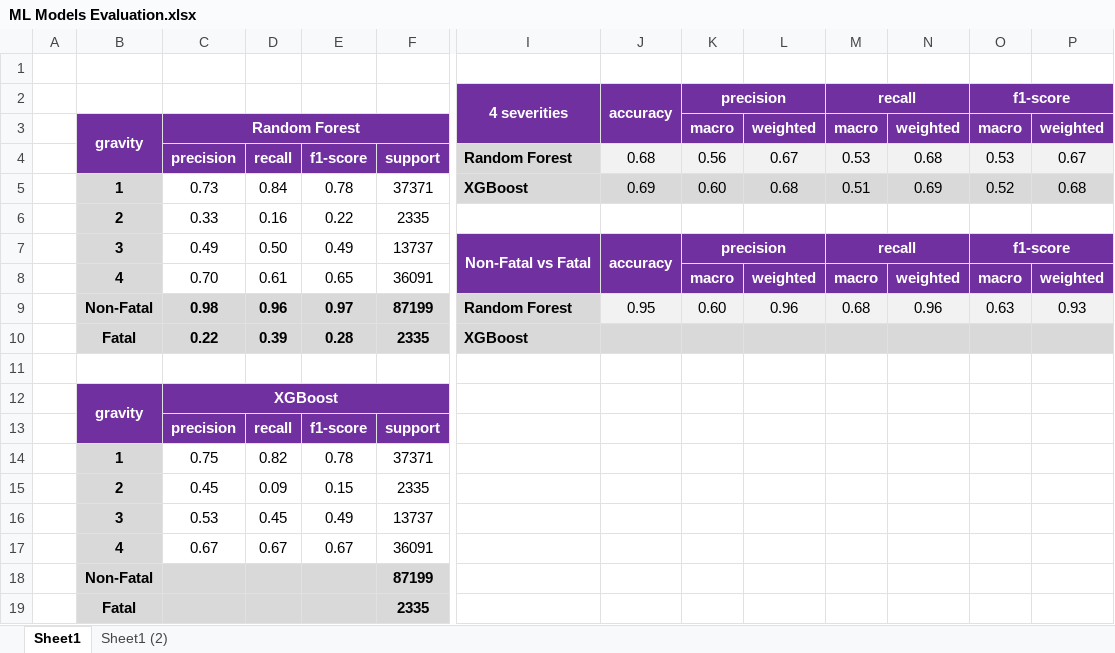
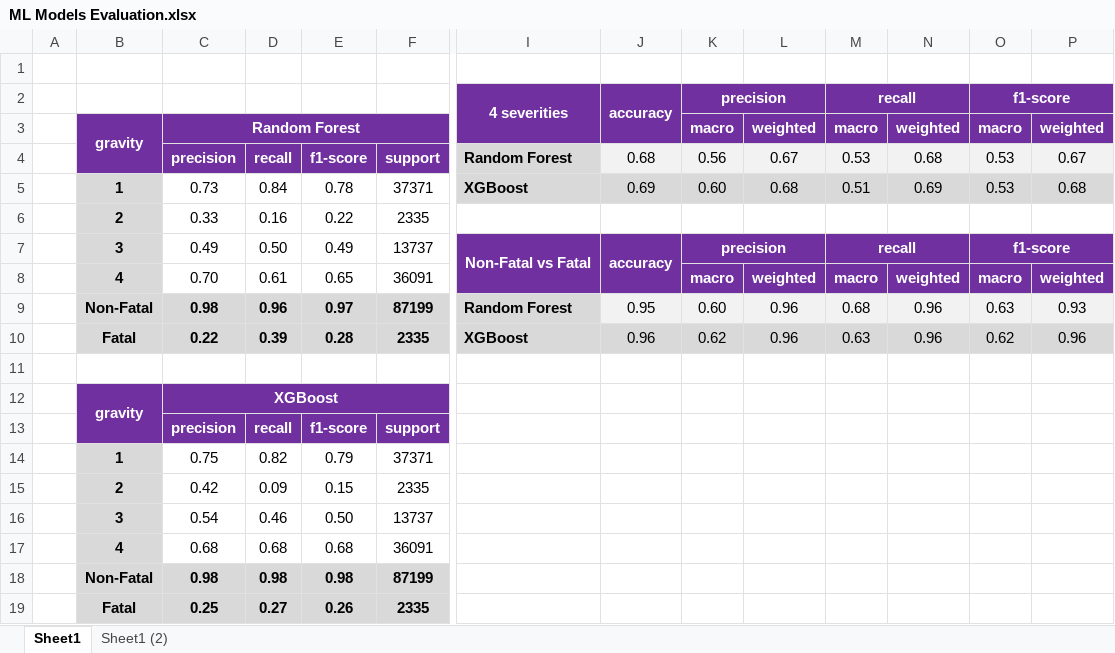
Before and after one commit to carlosnatale/apr24cds_road_accidents, an Excel workbook: report/ML Models Evaluation.xlsx, sheet Sheet1, drawn as a sheet; only a part is shown, gaps mark what is left out; values as stored, in another font and other column widths than the file's, no borders; removed rows and columns are numbered as before the commit, all else as after; rows hold the shown columns only; the diff names each change by its address in the sheet, - before the commit and + after, or states it on an @@ line.

```diff
--- a/report/ML Models Evaluation.xlsx (sheet Sheet1)
+++ b/report/ML Models Evaluation.xlsx (sheet Sheet1)
-O5: 0.52
+O5: 0.53
-row 10:  | Fatal | 0.22 | 0.39 | 0.28 | 2335 | XGBoost
+row 10:  | Fatal | 0.22 | 0.39 | 0.28 | 2335 | XGBoost | 0.96 | 0.62 | 0.96 | 0.63 | 0.96 | 0.62 | 0.96
-E14: 0.78
+E14: 0.79
-C15: 0.45
+C15: 0.42
-row 16:  | 3 | 0.53 | 0.45 | 0.49 | 13737
-row 17:  | 4 | 0.67 | 0.67 | 0.67 | 36091
-row 18:  | Non-Fatal |  |  |  | 87199
-row 19:  | Fatal |  |  |  | 2335
+row 16:  | 3 | 0.54 | 0.46 | 0.50 | 13737
+row 17:  | 4 | 0.68 | 0.68 | 0.68 | 36091
+row 18:  | Non-Fatal | 0.98 | 0.98 | 0.98 | 87199
+row 19:  | Fatal | 0.25 | 0.27 | 0.26 | 2335
```
Also changed, not shown: 1 other file.
